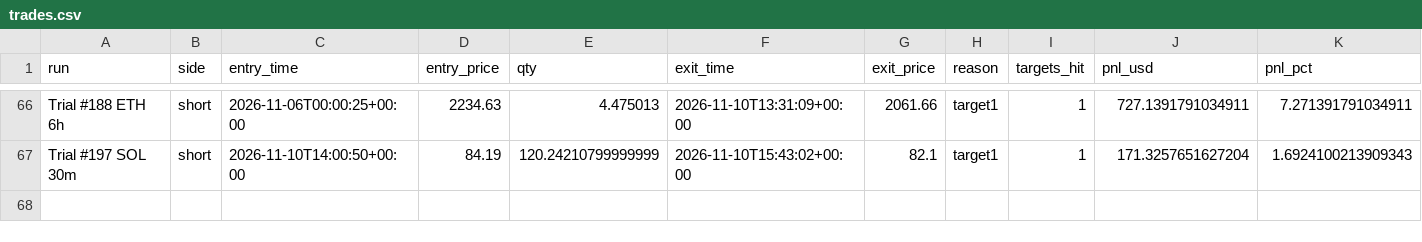
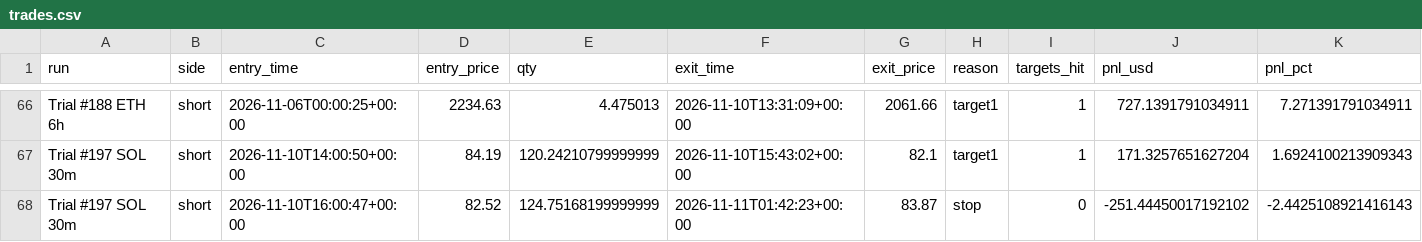
Before and after one commit to ethangoebel1499-jpg/Claude, a CSV file: paper_trades/trades.csv, drawn as a sheet; only a part is shown, gaps mark what is left out; the diff names each change by its address in the sheet, - before the commit and + after, or states it on an @@ line.

```diff
--- a/paper_trades/trades.csv
+++ b/paper_trades/trades.csv
+row 68: Trial #197 SOL 30m | short | 2026-11-10T16:00:47+00:00 | 82.52 | 124.75168199999999 | 2026-11-11T01:42:23+00:00 | 83.87 | stop | 0 | -251.44450017192102 | -2.4425108921416143
```
Also changed, not shown: apprentice/journal.csv, paper_trades/equity.csv, 4 other files.
